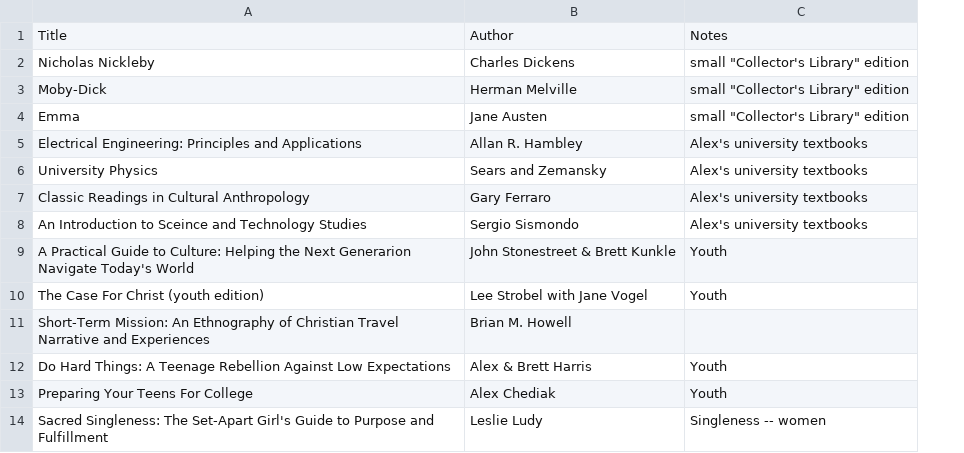
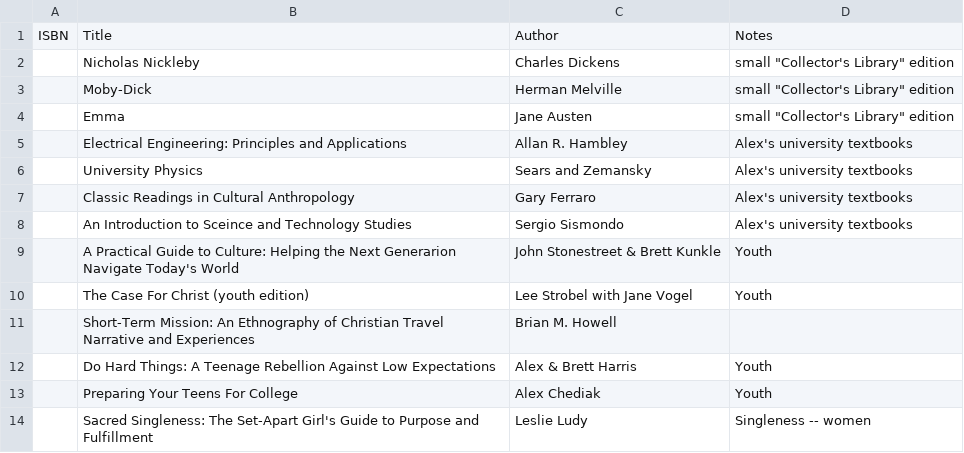
Before and after one commit to alexanderbird/books.abird.ca, a CSV file: data/books.csv, drawn as a sheet; only a part is shown; the diff names each change by its address in the sheet, - before the commit and + after, or states it on an @@ line.

Commit message:
Add build step for downloading the thumbnail image of an isbn number
You can try it out with './download_thumbnail.sh 0310101468'

```diff
--- a/data/books.csv
+++ b/data/books.csv
+column A, row 1: ISBN
```
Also changed, not shown: 3 other files.
